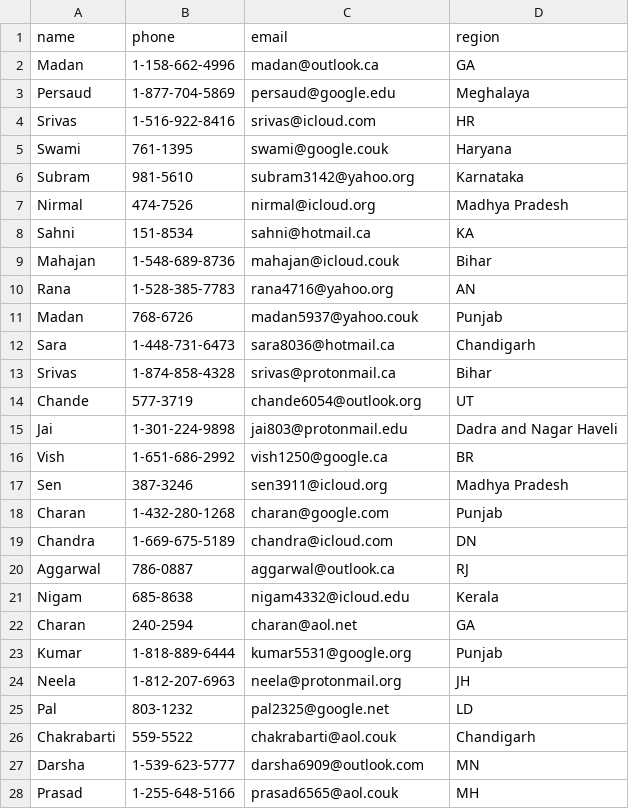
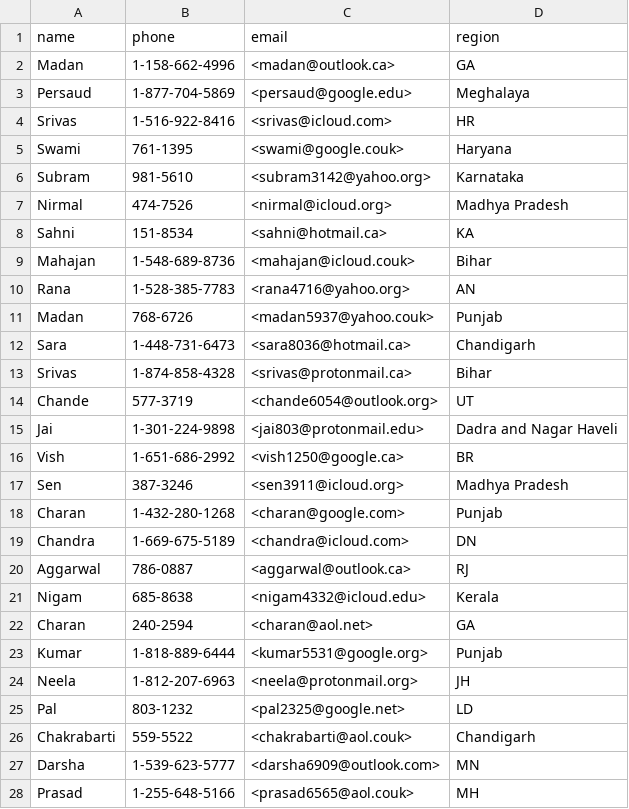
Before and after one commit to hashkrish/se2001-notes, a CSV file: question_papers/23t1/oppe2/info.csv, drawn as a sheet; only a part is shown; the diff covers the shown part only.

```diff
--- a/question_papers/23t1/oppe2/info.csv
+++ b/question_papers/23t1/oppe2/info.csv
@@ -1,28 +1,28 @@
 name,phone,email,region
-Madan,1-158-662-4996,madan@outlook.ca,GA
-Persaud,1-877-704-5869,persaud@google.edu,Meghalaya
-Srivas,1-516-922-8416,srivas@icloud.com,HR
-Swami,761-1395,swami@google.couk,Haryana
-Subram,981-5610,subram3142@yahoo.org,Karnataka
-Nirmal,474-7526,nirmal@icloud.org,Madhya Pradesh
-Sahni,151-8534,sahni@hotmail.ca,KA
-Mahajan,1-548-689-8736,mahajan@icloud.couk,Bihar
-Rana,1-528-385-7783,rana4716@yahoo.org,AN
-Madan,768-6726,madan5937@yahoo.couk,Punjab
-Sara,1-448-731-6473,sara8036@hotmail.ca,Chandigarh
-Srivas,1-874-858-4328,srivas@protonmail.ca,Bihar
-Chande,577-3719,chande6054@outlook.org,UT
-Jai,1-301-224-9898,jai803@protonmail.edu,Dadra and Nagar Haveli
-Vish,1-651-686-2992,vish1250@google.ca,BR
-Sen,387-3246,sen3911@icloud.org,Madhya Pradesh
-Charan,1-432-280-1268,charan@google.com,Punjab
-Chandra,1-669-675-5189,chandra@icloud.com,DN
-Aggarwal,786-0887,aggarwal@outlook.ca,RJ
-Nigam,685-8638,nigam4332@icloud.edu,Kerala
-Charan,240-2594,charan@aol.net,GA
-Kumar,1-818-889-6444,kumar5531@google.org,Punjab
-Neela,1-812-207-6963,neela@protonmail.org,JH
-Pal,803-1232,pal2325@google.net,LD
-Chakrabarti,559-5522,chakrabarti@aol.couk,Chandigarh
-Darsha,1-539-623-5777,darsha6909@outlook.com,MN
-Prasad,1-255-648-5166,prasad6565@aol.couk,MH
+Madan,1-158-662-4996,<madan@outlook.ca>,GA
+Persaud,1-877-704-5869,<persaud@google.edu>,Meghalaya
+Srivas,1-516-922-8416,<srivas@icloud.com>,HR
+Swami,761-1395,<swami@google.couk>,Haryana
+Subram,981-5610,<subram3142@yahoo.org>,Karnataka
+Nirmal,474-7526,<nirmal@icloud.org>,Madhya Pradesh
+Sahni,151-8534,<sahni@hotmail.ca>,KA
+Mahajan,1-548-689-8736,<mahajan@icloud.couk>,Bihar
+Rana,1-528-385-7783,<rana4716@yahoo.org>,AN
+Madan,768-6726,<madan5937@yahoo.couk>,Punjab
+Sara,1-448-731-6473,<sara8036@hotmail.ca>,Chandigarh
+Srivas,1-874-858-4328,<srivas@protonmail.ca>,Bihar
+Chande,577-3719,<chande6054@outlook.org>,UT
+Jai,1-301-224-9898,<jai803@protonmail.edu>,Dadra and Nagar Haveli
+Vish,1-651-686-2992,<vish1250@google.ca>,BR
+Sen,387-3246,<sen3911@icloud.org>,Madhya Pradesh
+Charan,1-432-280-1268,<charan@google.com>,Punjab
+Chandra,1-669-675-5189,<chandra@icloud.com>,DN
+Aggarwal,786-0887,<aggarwal@outlook.ca>,RJ
+Nigam,685-8638,<nigam4332@icloud.edu>,Kerala
+Charan,240-2594,<charan@aol.net>,GA
+Kumar,1-818-889-6444,<kumar5531@google.org>,Punjab
+Neela,1-812-207-6963,<neela@protonmail.org>,JH
+Pal,803-1232,<pal2325@google.net>,LD
+Chakrabarti,559-5522,<chakrabarti@aol.couk>,Chandigarh
+Darsha,1-539-623-5777,<darsha6909@outlook.com>,MN
+Prasad,1-255-648-5166,<prasad6565@aol.couk>,MH
```
Also changed, not shown: 73 edited cells elsewhere in this file, question_papers/23t1/oppe2/user_details.csv, 50 other files.
